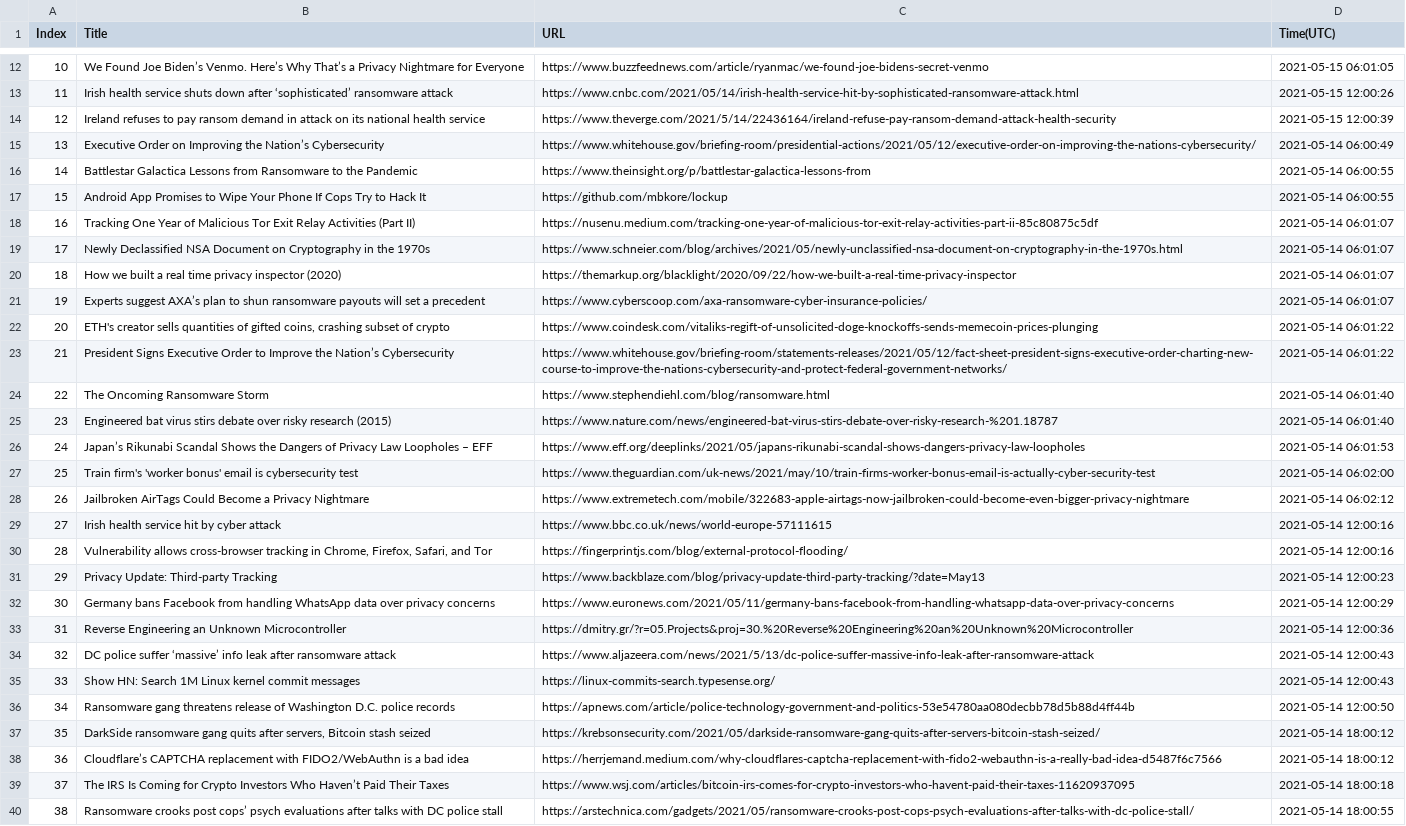
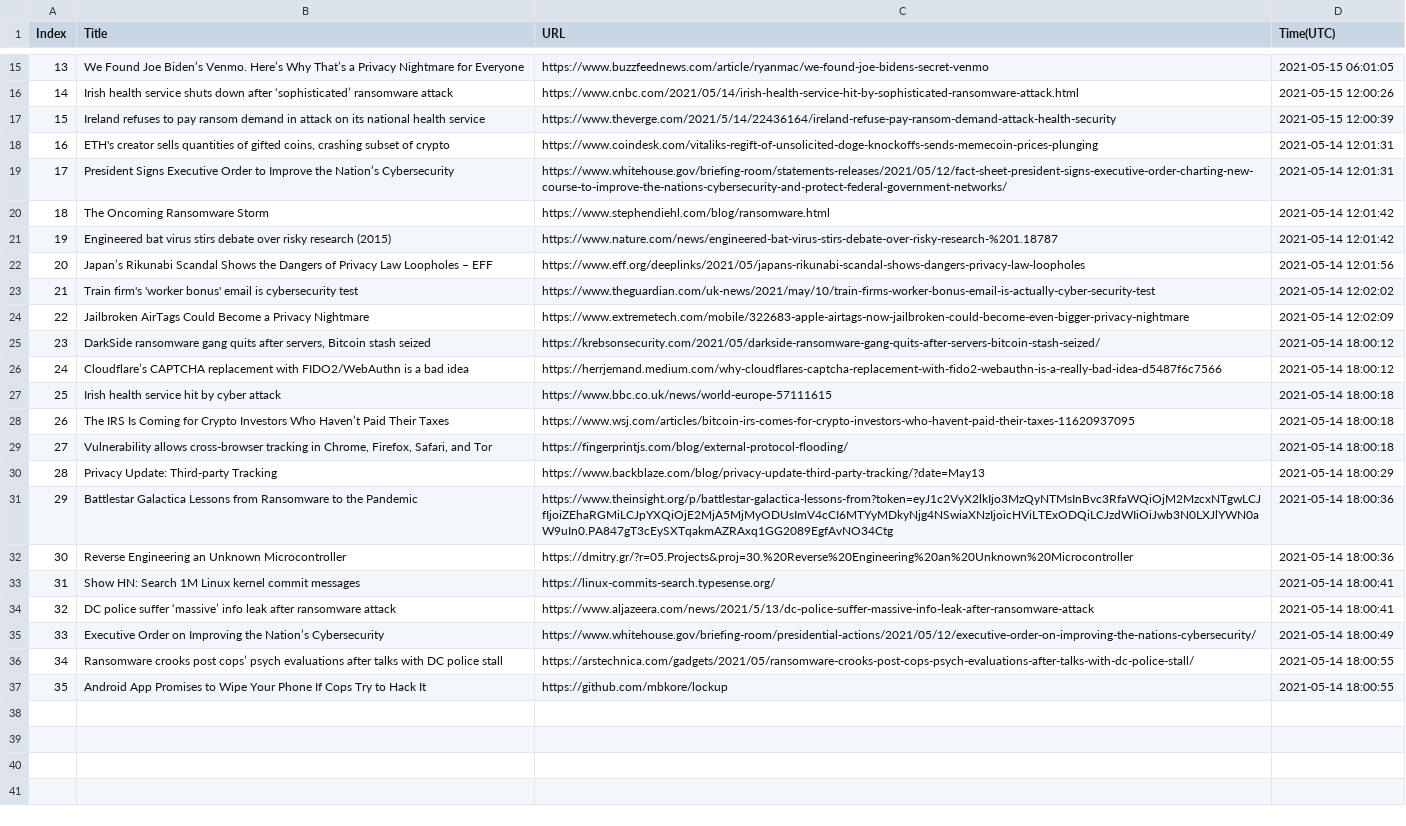
Before and after one commit to seitlab/seitlab.github.io, a CSV file: data/security_title_url.csv, drawn as a sheet; only a part is shown, gaps mark what is left out; removed rows and columns are numbered as before the commit, all else as after; the diff covers the shown part only; the diff names each change by its address in the sheet, - before the commit and + after, or states it on an @@ line.

```diff
--- a/data/security_title_url.csv
+++ b/data/security_title_url.csv
@@ column A (Index) renumbered between rows 11 and 36 @@
-row 15: 13 | Executive Order on Improving the Nation’s Cybersecurity | https://www.whitehouse.gov/briefing-room/presidential-actions/2021/05/12/executive-order-on-improving-the-nations-cybersecurity/ | 2021-05-14 06:00:49
-row 16: 14 | Battlestar Galactica Lessons from Ransomware to the Pandemic | https://www.theinsight.org/p/battlestar-galactica-lessons-from | 2021-05-14 06:00:55
-row 17: 15 | Android App Promises to Wipe Your Phone If Cops Try to Hack It | https://github.com/mbkore/lockup | 2021-05-14 06:00:55
-row 18: 16 | Tracking One Year of Malicious Tor Exit Relay Activities (Part II) | https://nusenu.medium.com/tracking-one-year-of-malicious-tor-exit-relay-activities-part-ii-85c80875c5df | 2021-05-14 06:01:07
-row 19: 17 | Newly Declassified NSA Document on Cryptography in the 1970s | https://www.schneier.com/blog/archives/2021/05/newly-unclassified-nsa-document-on-cryptography-in-the-1970s.html | 2021-05-14 06:01:07
-row 20: 18 | How we built a real time privacy inspector (2020) | https://themarkup.org/blacklight/2020/09/22/how-we-built-a-real-time-privacy-inspector | 2021-05-14 06:01:07
-row 21: 19 | Experts suggest AXA’s plan to shun ransomware payouts will set a precedent | https://www.cyberscoop.com/axa-ransomware-cyber-insurance-policies/ | 2021-05-14 06:01:07
-D18:D19 (Time(UTC)): 2021-05-14 06:01:22
+D18:D19 (Time(UTC)): 2021-05-14 12:01:31
-D20:D21 (Time(UTC)): 2021-05-14 06:01:40
+D20:D21 (Time(UTC)): 2021-05-14 12:01:42
-D22 (Time(UTC)): 2021-05-14 06:01:53
+D22 (Time(UTC)): 2021-05-14 12:01:56
-D23 (Time(UTC)): 2021-05-14 06:02:00
+D23 (Time(UTC)): 2021-05-14 12:02:02
-D24 (Time(UTC)): 2021-05-14 06:02:12
+D24 (Time(UTC)): 2021-05-14 12:02:09
-row 29: 27 | Irish health service hit by cyber attack | https://www.bbc.co.uk/news/world-europe-57111615 | 2021-05-14 12:00:16
-row 30: 28 | Vulnerability allows cross-browser tracking in Chrome, Firefox, Safari, and Tor | https://fingerprintjs.com/blog/external-protocol-flooding/ | 2021-05-14 12:00:16
-row 31: 29 | Privacy Update: Third-party Tracking | https://www.backblaze.com/blog/privacy-update-third-party-tracking/?date=May13 | 2021-05-14 12:00:23
-row 32: 30 | Germany bans Facebook from handling WhatsApp data over privacy concerns | https://www.euronews.com/2021/05/11/germany-bans-facebook-from-handling-whatsapp-data-over-privacy-concerns | 2021-05-14 12:00:29
-row 33: 31 | Reverse Engineering an Unknown Microcontroller | https://dmitry.gr/?r=05.Projects&proj=30.%20Reverse%20Engineering%20an%20Unknown%20Microcontroller | 2021-05-14 12:00:36
-row 34: 32 | DC police suffer ‘massive’ info leak after ransomware attack | https://www.aljazeera.com/news/2021/5/13/dc-police-suffer-massive-info-leak-after-ransomware-attack | 2021-05-14 12:00:43
-row 35: 33 | Show HN: Search 1M Linux kernel commit messages | https://linux-commits-search.typesense.org/ | 2021-05-14 12:00:43
-row 36: 34 | Ransomware gang threatens release of Washington D.C. police records | https://apnews.com/article/police-technology-government-and-politics-53e54780aa080decbb78d5b88d4ff44b | 2021-05-14 12:00:50
+row 27: 25 | Irish health service hit by cyber attack | https://www.bbc.co.uk/news/world-europe-57111615 | 2021-05-14 18:00:18
+row 29: 27 | Vulnerability allows cross-browser tracking in Chrome, Firefox, Safari, and Tor | https://fingerprintjs.com/blog/external-protocol-flooding/ | 2021-05-14 18:00:18
+row 30: 28 | Privacy Update: Third-party Tracking | https://www.backblaze.com/blog/privacy-update-third-party-tracking/?date=May13 | 2021-05-14 18:00:29
+row 31: 29 | Battlestar Galactica Lessons from Ransomware to the Pandemic | https://www.theinsight.org/p/battlestar-galactica-lessons-from?token=eyJ1c2VyX2lkIjo3MzQyNTMsInBvc3RfaWQiOjM2MzcxNTgwLCJfIjoiZEhaRGMiLCJpYXQiOjE2MjA5MjMyODUsImV4cCI6MTYyMDkyNjg4NSwiaXNzIjoicHViLTExODQiLCJzdWIiOiJwb3N0LXJlYWN0aW9uIn0.PA847gT3cEySXTqakmAZRAxq1GG2089EgfAvNO34Ctg | 2021-05-14 18:00:36
+row 32: 30 | Reverse Engineering an Unknown Microcontroller | https://dmitry.gr/?r=05.Projects&proj=30.%20Reverse%20Engineering%20an%20Unknown%20Microcontroller | 2021-05-14 18:00:36
+row 33: 31 | Show HN: Search 1M Linux kernel commit messages | https://linux-commits-search.typesense.org/ | 2021-05-14 18:00:41
+row 34: 32 | DC police suffer ‘massive’ info leak after ransomware attack | https://www.aljazeera.com/news/2021/5/13/dc-police-suffer-massive-info-leak-after-ransomware-attack | 2021-05-14 18:00:41
+row 35: 33 | Executive Order on Improving the Nation’s Cybersecurity | https://www.whitehouse.gov/briefing-room/presidential-actions/2021/05/12/executive-order-on-improving-the-nations-cybersecurity/ | 2021-05-14 18:00:49
+row 37: 35 | Android App Promises to Wipe Your Phone If Cops Try to Hack It | https://github.com/mbkore/lockup | 2021-05-14 18:00:55
```
Also changed, not shown: 3 added rows elsewhere in this file, data/ai_title_url.csv, data/blockchain_title_url.csv, 1 other file.
